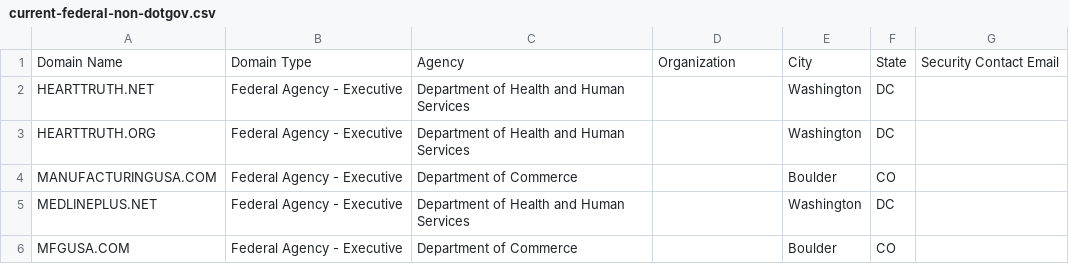
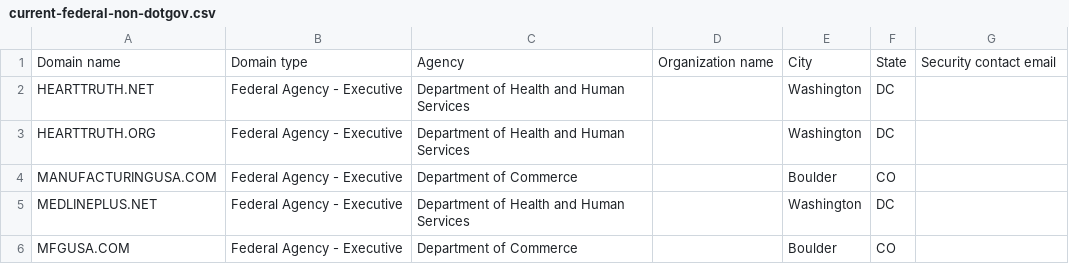
Before and after one commit to cisagov/scan-target-data, a CSV file: current-federal-non-dotgov.csv, drawn as a sheet; only a part is shown.

Commit message:
Update CSV header to match column names in dotgov-data
There were some recent capitalization changes in
https://github.com/cisagov/dotgov-data/blob/main/current-federal.csv,
so we should update our derivative file to match.

```diff
--- a/current-federal-non-dotgov.csv
+++ b/current-federal-non-dotgov.csv
@@ -1,2 +1,2 @@
-Domain Name,Domain Type,Agency,Organization,City,State,Security Contact Email
+Domain name,Domain type,Agency,Organization name,City,State,Security contact email
 HEARTTRUTH.NET,Federal Agency - Executive,Department of Health and Human Services,,Washington,DC,
```
